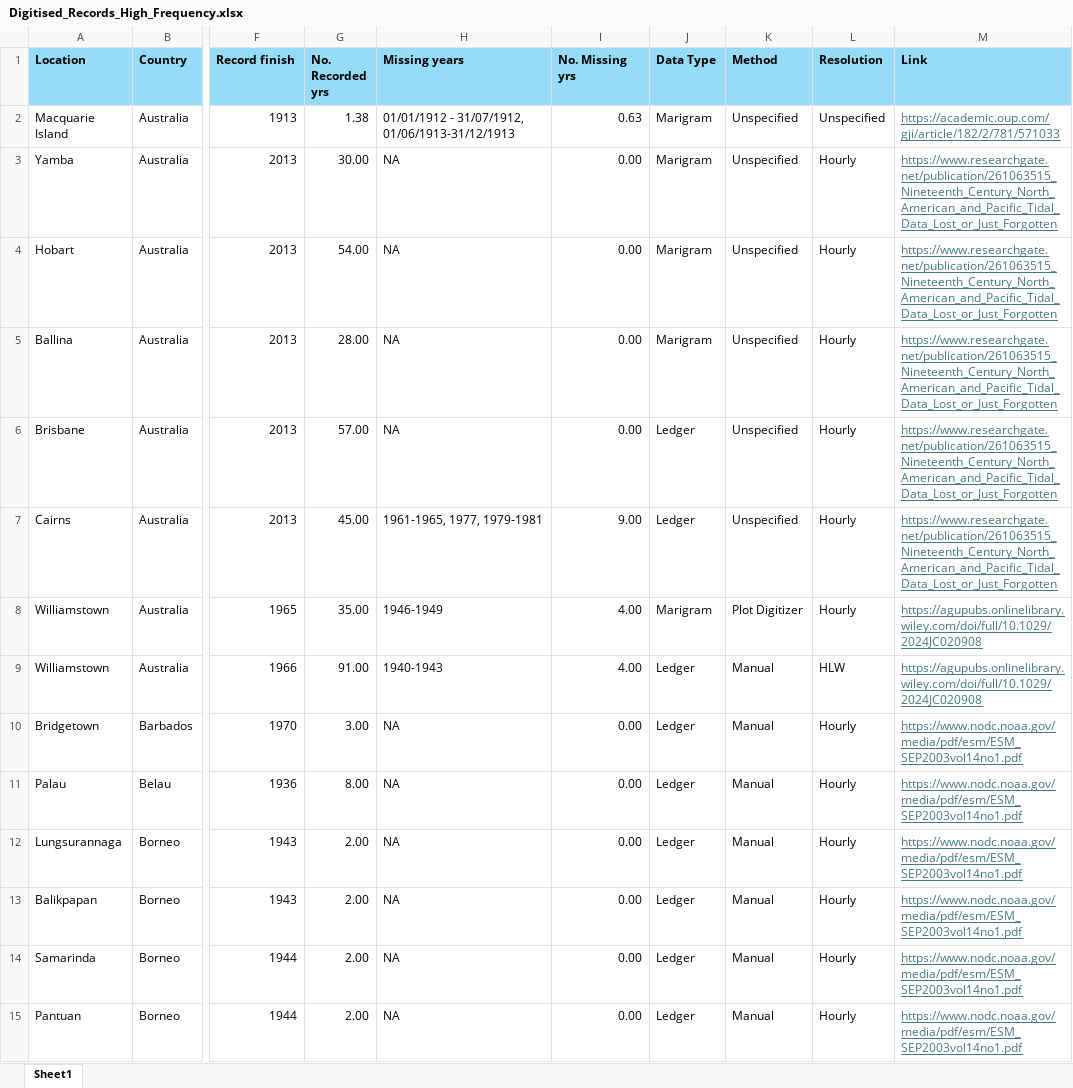
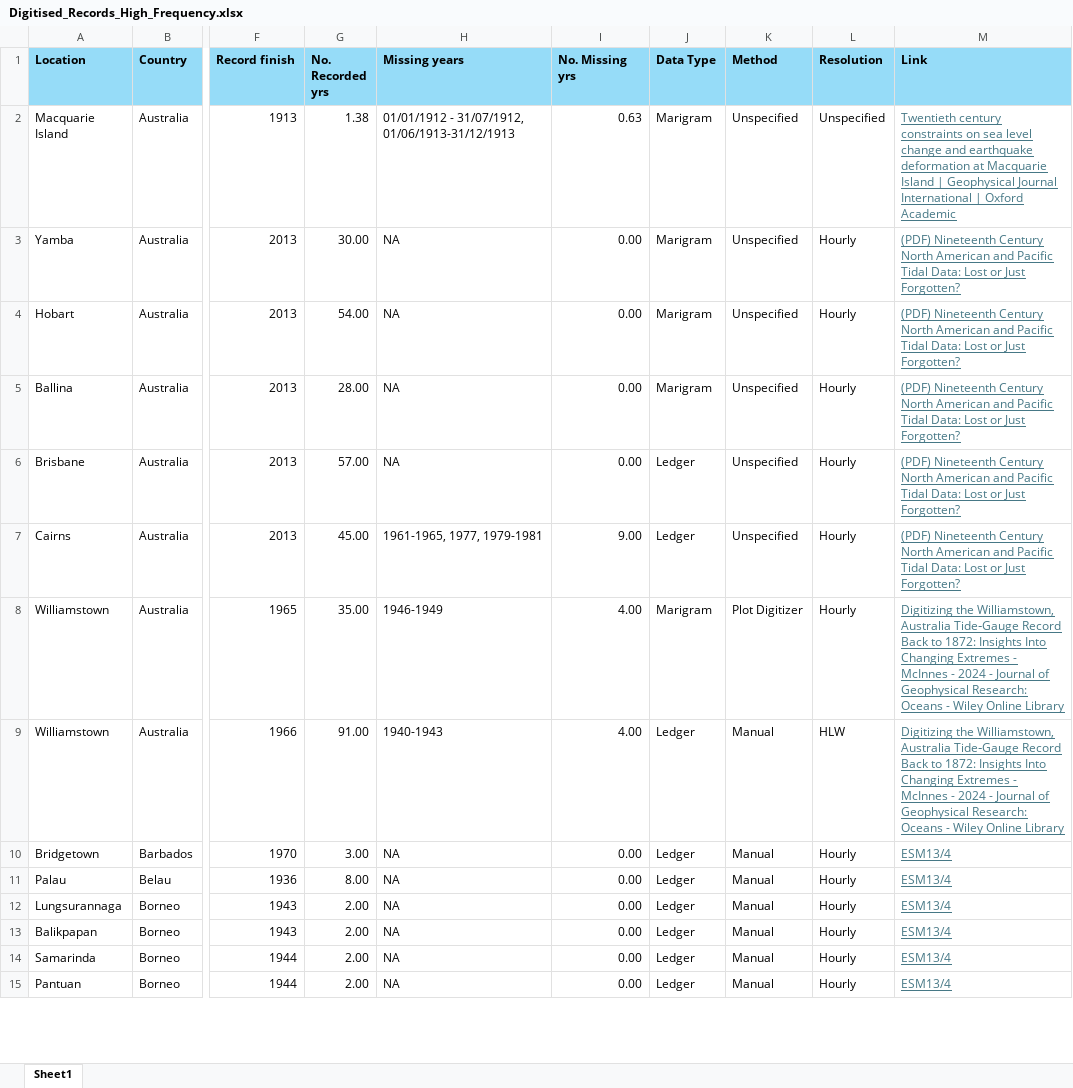
Before and after one commit to ckenw77/Tidal-Time_Capsules, an Excel workbook: Digitised_Records_High_Frequency.xlsx, sheet Sheet1, drawn as a sheet; only a part is shown, gaps mark what is left out; values as stored, in another font and other column widths than the file's, no borders; the diff covers the shown part only; the diff names each change by its address in the sheet, - before the commit and + after, or states it on an @@ line.

```diff
--- a/Digitised_Records_High_Frequency.xlsx (sheet Sheet1)
+++ b/Digitised_Records_High_Frequency.xlsx (sheet Sheet1)
-M2 (Link): https://academic.oup.com/gji/article/182/2/781/571033
+M2 (Link): Twentieth century constraints on sea level change and earthquake deformation at Macquarie Island | Geophysical Journal International | Oxford Academic
-M3:M7 (Link): https://www.researchgate.net/publication/261063515_Nineteenth_Century_North_American_and_Pacific_Tidal_Data_Lost_or_Just_Forgotten
+M3:M7 (Link): (PDF) Nineteenth Century North American and Pacific Tidal Data: Lost or Just Forgotten?
-M8:M9 (Link): https://agupubs.onlinelibrary.wiley.com/doi/full/10.1029/2024JC020908
+M8:M9 (Link): Digitizing the Williamstown, Australia Tide‐Gauge Record Back to 1872: Insights Into Changing Extremes - McInnes - 2024 - Journal of Geophysical Research: Oceans - Wiley Online Library
-M10:M15 (Link): https://www.nodc.noaa.gov/media/pdf/esm/ESM_SEP2003vol14no1.pdf
+M10:M15 (Link): ESM13/4
```
Also changed, not shown: 235 edited cells elsewhere in this sheet, Digitised_Records_Low_Frequency.xlsx, Undigitised_Records.xlsx.
